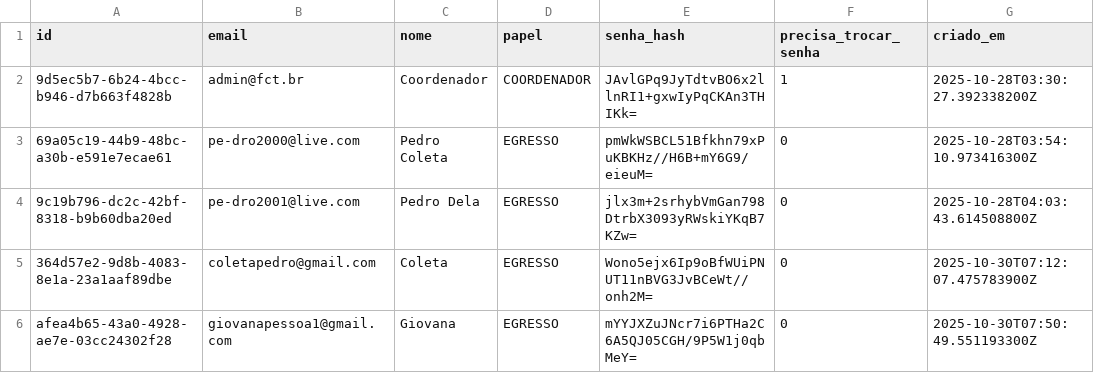
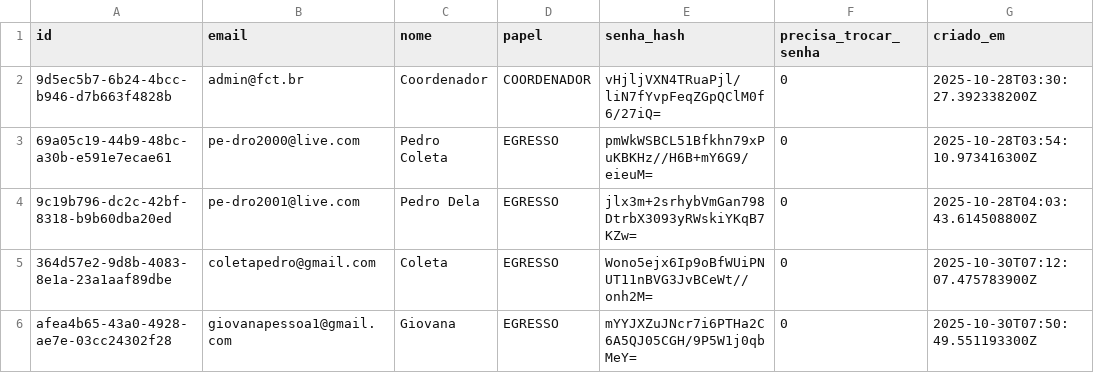
Before and after one commit to SaraAlbuquerque/sistema-de-egressos, a CSV file: data/usuarios.csv, drawn as a sheet.

```diff
--- a/data/usuarios.csv
+++ b/data/usuarios.csv
@@ -1,3 +1,3 @@
 id,email,nome,papel,senha_hash,precisa_trocar_senha,criado_em
-9d5ec5b7-6b24-4bcc-b946-d7b663f4828b,admin@fct.br,Coordenador,COORDENADOR,JAvlGPq9JyTdtvBO6x2llnRI1+gxwIyPqCKAn3THIKk=,1,2025-10-28T03:30:27.392338200Z
+9d5ec5b7-6b24-4bcc-b946-d7b663f4828b,admin@fct.br,Coordenador,COORDENADOR,vHjljVXN4TRuaPjl/liN7fYvpFeqZGpQClM0f6/27iQ=,0,2025-10-28T03:30:27.392338200Z
 69a05c19-44b9-48bc-a30b-e591e7ecae61,pe-dro2000@live.com,Pedro Coleta,EGRESSO,pmWkWSBCL51Bfkhn79xPuKBKHz//H6B+mY6G9/eieuM=,0,2025-10-28T03:54:10.973416300Z
```
Also changed, not shown: data/egressos.csv, data/password_resets.csv, 52 other files.
